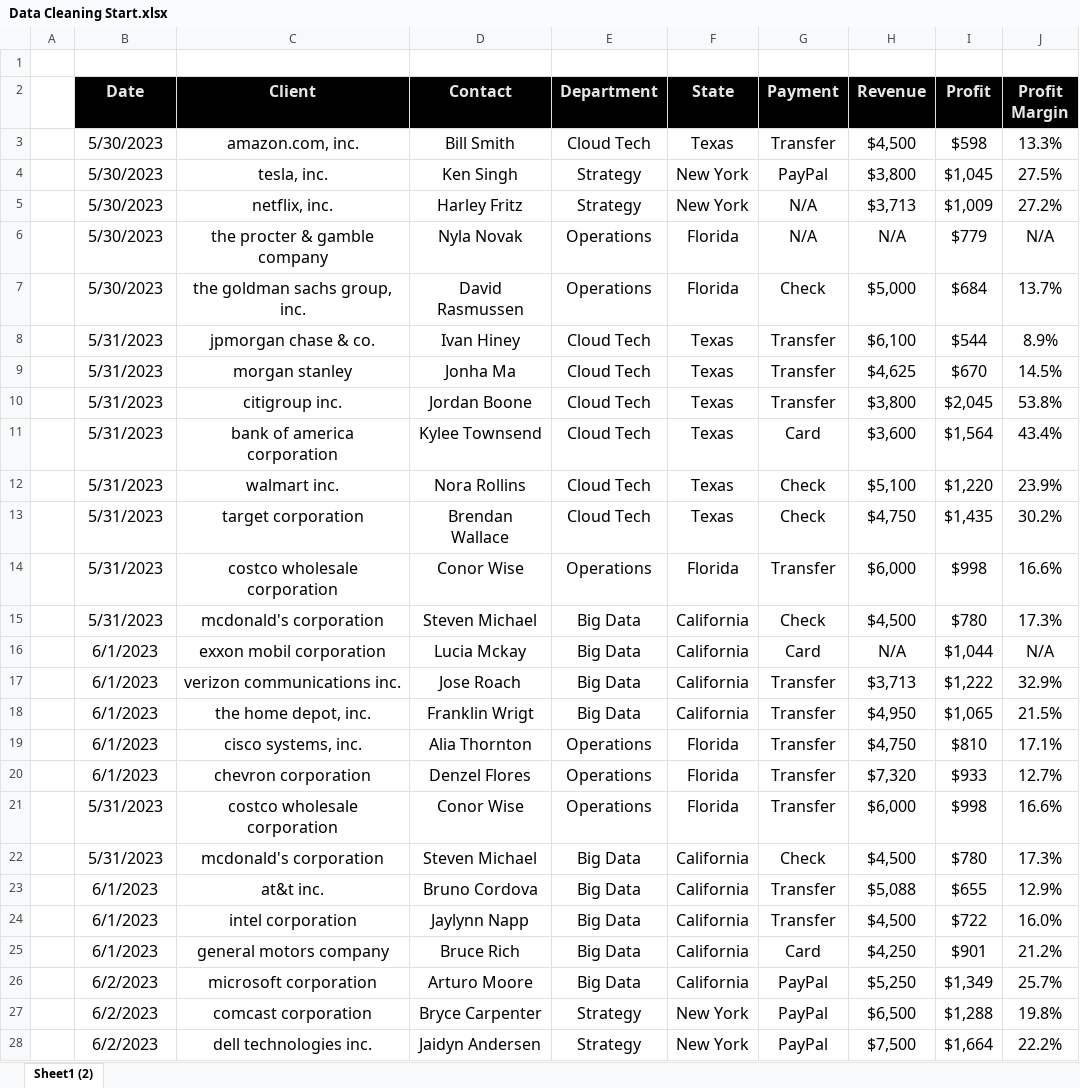
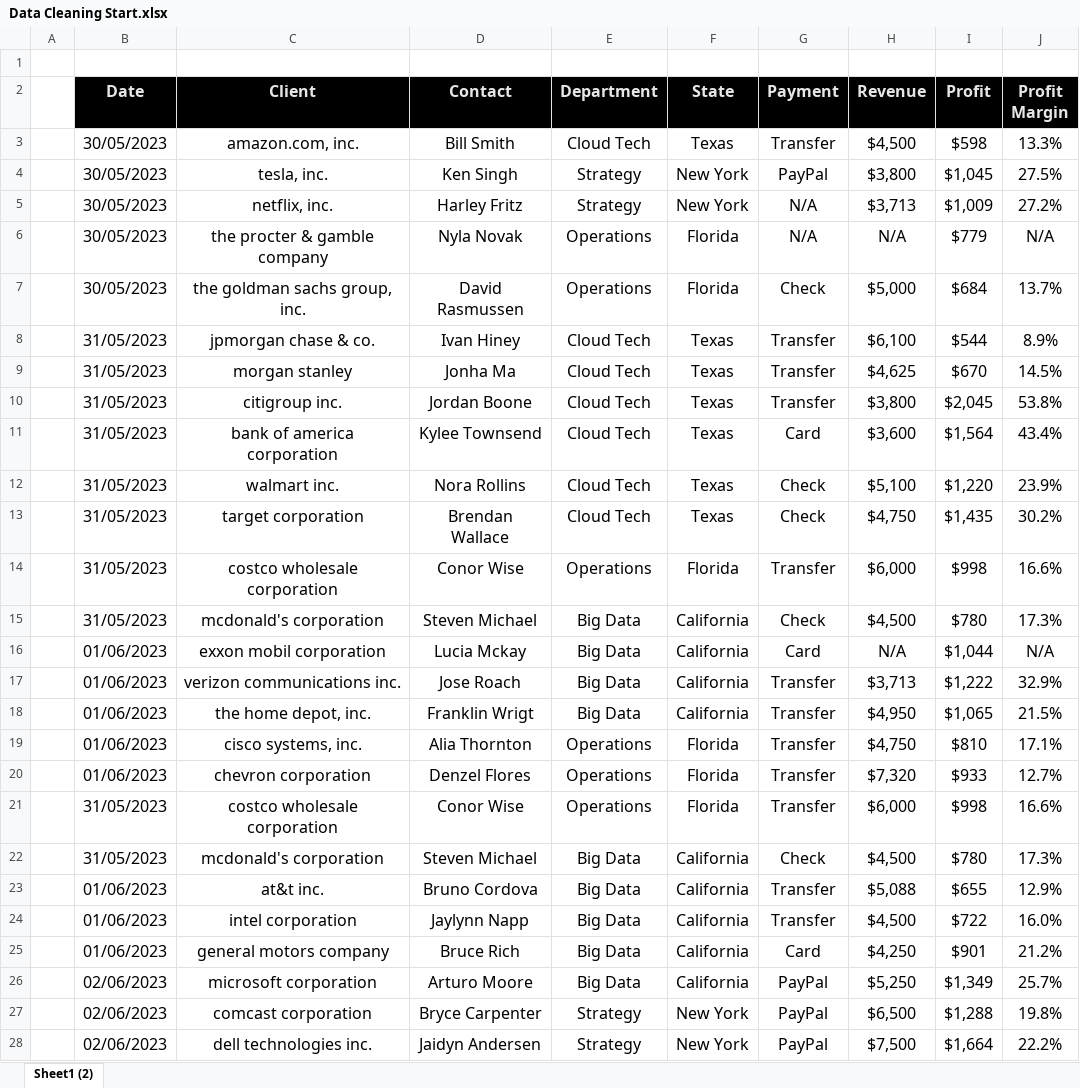
Before and after one commit to dhrubobd/data-analytics-practice, an Excel workbook: Day 4/Data Cleaning Start.xlsx, sheet Sheet1 (2), drawn as a sheet; only a part is shown; values as stored, in another font and other column widths than the file's, no borders; the diff covers the shown part only; the diff names each change by its address in the sheet, - before the commit and + after, or states it on an @@ line.

```diff
--- a/Day 4/Data Cleaning Start.xlsx (sheet Sheet1 (2))
+++ b/Day 4/Data Cleaning Start.xlsx (sheet Sheet1 (2))
-B3:B7 (Date): 5/30/2023
+B3:B7 (Date): 30/05/2023
-B8:B15 (Date): 5/31/2023
+B8:B15 (Date): 31/05/2023
-B16:B20 (Date): 6/1/2023
+B16:B20 (Date): 01/06/2023
-B21:B22 (Date): 5/31/2023
+B21:B22 (Date): 31/05/2023
-B23:B25 (Date): 6/1/2023
+B23:B25 (Date): 01/06/2023
-B26:B28 (Date): 6/2/2023
+B26:B28 (Date): 02/06/2023
```
Also changed, not shown: 5 edited cells elsewhere in this sheet, 2 other files.
